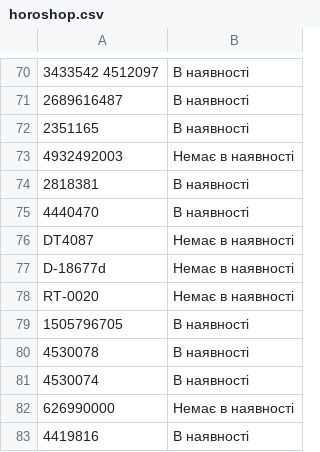
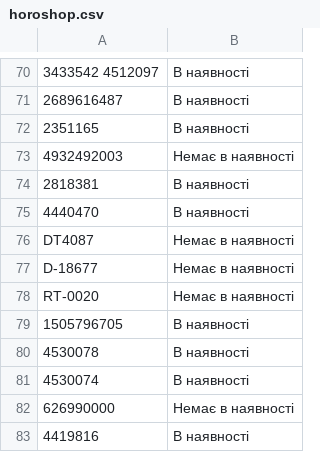
Before and after one commit to TSOstap/NEO.HM-1-, a CSV file: tools-store-feed/horoshop.csv, drawn as a sheet; only a part is shown, gaps mark what is left out; the diff names each change by its address in the sheet, - before the commit and + after, or states it on an @@ line.

```diff
--- a/tools-store-feed/horoshop.csv
+++ b/tools-store-feed/horoshop.csv
-A77: D-18677d
+A77: D-18677
```
